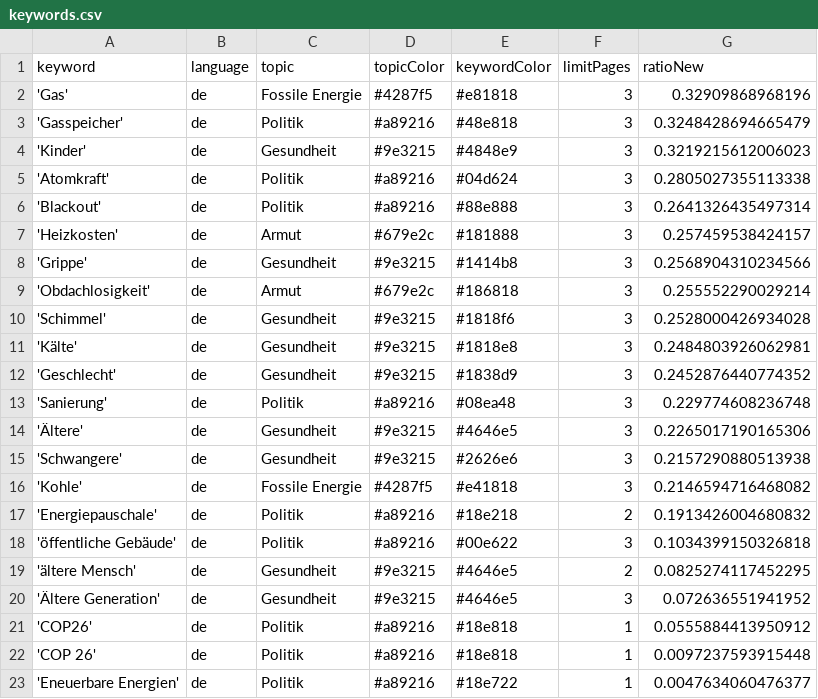
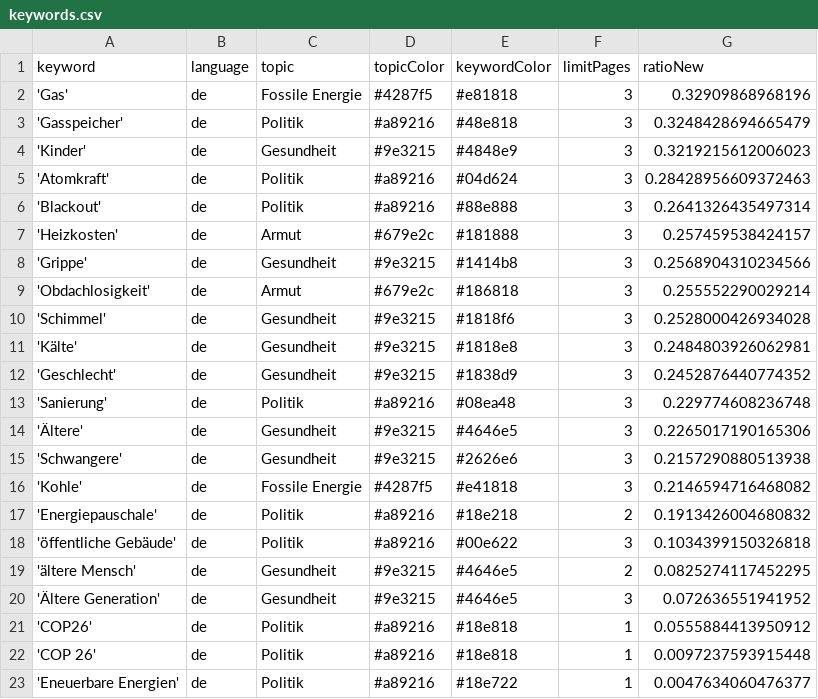
Before and after one commit to tlais147-physgeo01/winterIsComing2, a CSV file: keywords.csv, drawn as a sheet.

```diff
--- a/keywords.csv
+++ b/keywords.csv
@@ -4,3 +4,3 @@ keyword,language,topic,topicColor,keywordColor,limitPages,ratioNew
 'Kinder',de,Gesundheit,#9e3215,#4848e9,3,0.3219215612006023
-'Atomkraft',de,Politik,#a89216,#04d624,3,0.2805027355113338
+'Atomkraft',de,Politik,#a89216,#04d624,3,0.28428956609372463
 'Blackout',de,Politik,#a89216,#88e888,3,0.2641326435497314
```
Also changed, not shown: 1 other file.
